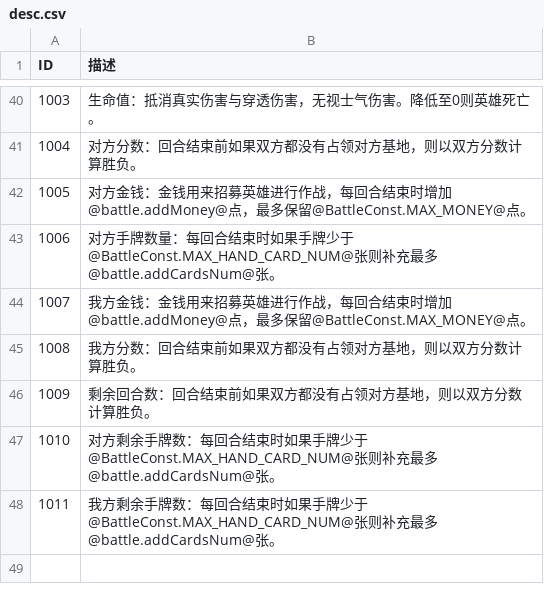
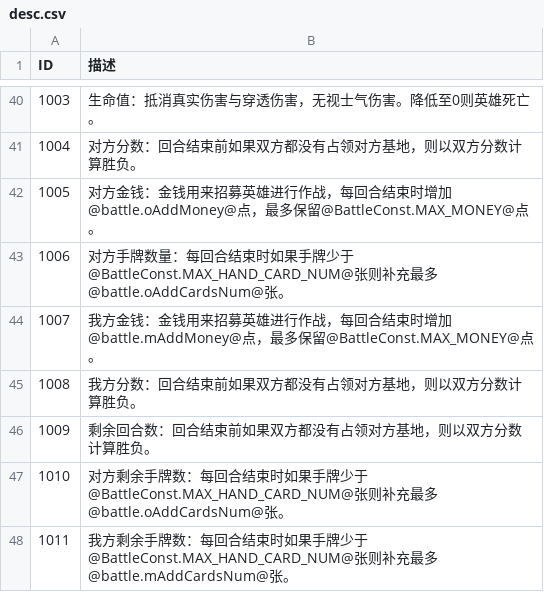
Before and after one commit to PenpenLi/FinalWar_data, a CSV file: csv/desc.csv, drawn as a sheet; only a part is shown, gaps mark what is left out; the diff names each change by its address in the sheet, - before the commit and + after, or states it on an @@ line.

```diff
--- a/csv/desc.csv
+++ b/csv/desc.csv
-B42 (描述): …束时增加@battle.addMoney@点，最多…
+B42 (描述): …束时增加@battle.oAddMoney@点，最多…
-B43 (描述): …最多@battle.addCardsNum@张。
+B43 (描述): …最多@battle.oAddCardsNum@张。
-B44 (描述): …束时增加@battle.addMoney@点，最多…
+B44 (描述): …束时增加@battle.mAddMoney@点，最多…
-B47 (描述): …最多@battle.addCardsNum@张。
+B47 (描述): …最多@battle.oAddCardsNum@张。
-B48 (描述): …最多@battle.addCardsNum@张。
+B48 (描述): …最多@battle.mAddCardsNum@张。
```
Also changed, not shown: csv/battle.csv, 1 other file.
